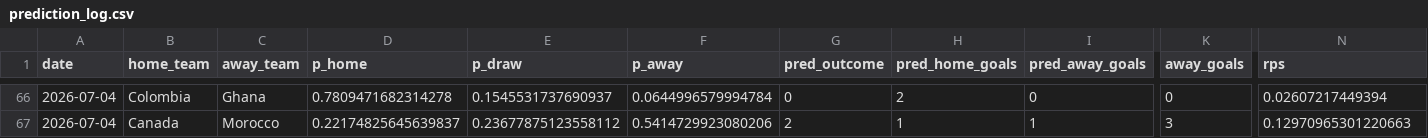
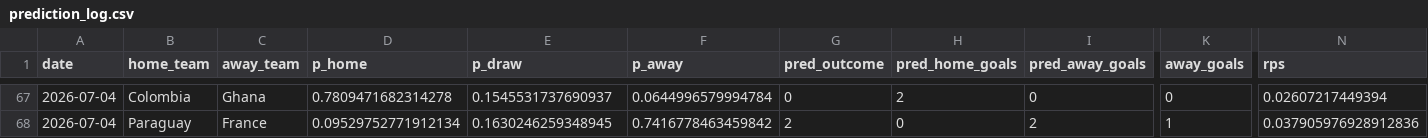
Before and after one commit to Darennesh/World-Cup-2026-Predictor, a CSV file: public/prediction_log.csv, drawn as a sheet; only a part is shown, gaps mark what is left out; addresses are those after the commit; the diff covers the shown part only; the diff names each change by its address in the sheet, - before the commit and + after, or states it on an @@ line.

```diff
--- a/public/prediction_log.csv
+++ b/public/prediction_log.csv
-B68 (home_team): Canada
+B68 (home_team): Paraguay
-C68 (away_team): Morocco
+C68 (away_team): France
-D68 (p_home): 0.22174825645639837
+D68 (p_home): 0.09529752771912134
-E68 (p_draw): 0.23677875123558112
+E68 (p_draw): 0.1630246259348945
-F68 (p_away): 0.5414729923080206
+F68 (p_away): 0.7416778463459842
-H68 (pred_home_goals): 1
+H68 (pred_home_goals): 0
-I68 (pred_away_goals): 1
+I68 (pred_away_goals): 2
-K68 (away_goals): 3
+K68 (away_goals): 1
-N68 (rps): 0.12970965301220663
+N68 (rps): 0.037905976928912836
```
Also changed, not shown: 1 added row and 25 moved rows elsewhere in this file, public/games.csv, 4 other files.
